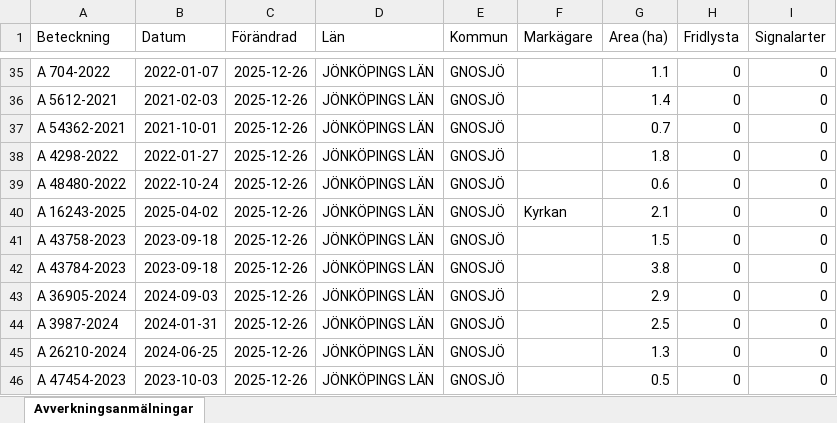
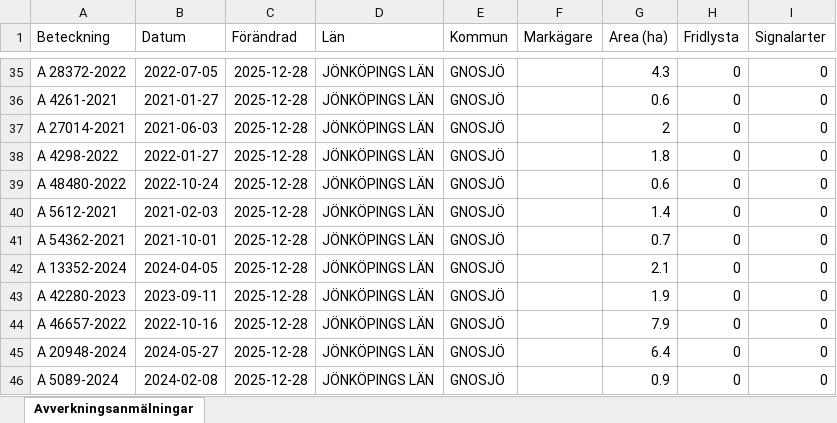
Before and after one commit to klasma/Logging_0617, an Excel workbook: Översikt GNOSJÖ.xlsx, sheet Avverkningsanmälningar, drawn as a sheet; only a part is shown, gaps mark what is left out; values as stored, in another font and other column widths than the file's, no borders; the diff covers the shown part only; the diff names each change by its address in the sheet, - before the commit and + after, or states it on an @@ line.

```diff
--- a/Översikt GNOSJÖ.xlsx (sheet Avverkningsanmälningar)
+++ b/Översikt GNOSJÖ.xlsx (sheet Avverkningsanmälningar)
-A35 (Beteckning): A 704-2022
+A35 (Beteckning): A 28372-2022
-B35 (Datum): 2022-01-07
+B35 (Datum): 2022-07-05
-C35:C46 (Förändrad): 2025-12-26
+C35:C46 (Förändrad): 2025-12-28
-G35 (Area (ha)): 1.1
+G35 (Area (ha)): 4.3
-A36 (Beteckning): A 5612-2021
+A36 (Beteckning): A 4261-2021
-B36 (Datum): 2021-02-03
+B36 (Datum): 2021-01-27
-G36 (Area (ha)): 1.4
+G36 (Area (ha)): 0.6
-A37 (Beteckning): A 54362-2021
+A37 (Beteckning): A 27014-2021
-B37 (Datum): 2021-10-01
+B37 (Datum): 2021-06-03
-G37 (Area (ha)): 0.7
+G37 (Area (ha)): 2
-A40 (Beteckning): A 16243-2025
+A40 (Beteckning): A 5612-2021
-B40 (Datum): 2025-04-02
+B40 (Datum): 2021-02-03
-F40 (Markägare): Kyrkan
+F40 (Markägare): (empty)
-G40 (Area (ha)): 2.1
+G40 (Area (ha)): 1.4
-A41 (Beteckning): A 43758-2023
+A41 (Beteckning): A 54362-2021
-B41 (Datum): 2023-09-18
+B41 (Datum): 2021-10-01
-G41 (Area (ha)): 1.5
+G41 (Area (ha)): 0.7
-A42 (Beteckning): A 43784-2023
+A42 (Beteckning): A 13352-2024
-B42 (Datum): 2023-09-18
+B42 (Datum): 2024-04-05
-G42 (Area (ha)): 3.8
+G42 (Area (ha)): 2.1
-A43 (Beteckning): A 36905-2024
+A43 (Beteckning): A 42280-2023
-B43 (Datum): 2024-09-03
+B43 (Datum): 2023-09-11
-G43 (Area (ha)): 2.9
+G43 (Area (ha)): 1.9
-A44 (Beteckning): A 3987-2024
+A44 (Beteckning): A 46657-2022
-B44 (Datum): 2024-01-31
+B44 (Datum): 2022-10-16
-G44 (Area (ha)): 2.5
+G44 (Area (ha)): 7.9
-A45 (Beteckning): A 26210-2024
+A45 (Beteckning): A 20948-2024
-B45 (Datum): 2024-06-25
+B45 (Datum): 2024-05-27
-G45 (Area (ha)): 1.3
+G45 (Area (ha)): 6.4
-A46 (Beteckning): A 47454-2023
+A46 (Beteckning): A 5089-2024
-B46 (Datum): 2023-10-03
+B46 (Datum): 2024-02-08
-G46 (Area (ha)): 0.5
+G46 (Area (ha)): 0.9
```
Also changed, not shown: 974 edited cells elsewhere in this sheet, artfynd/A 30078-2022 artfynd.xlsx, artfynd/A 38197-2025 artfynd.xlsx, 19 other files.
